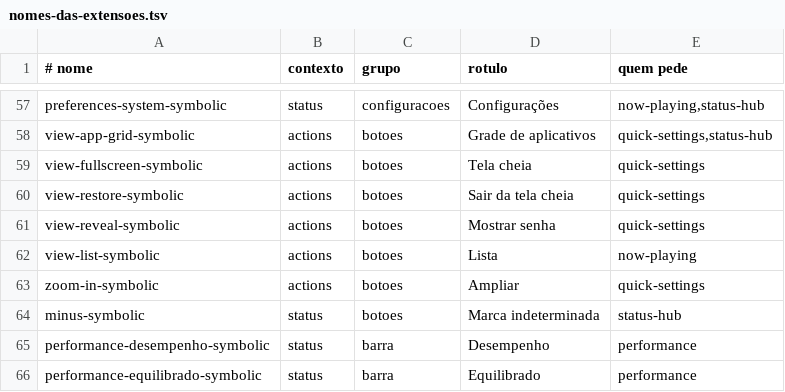
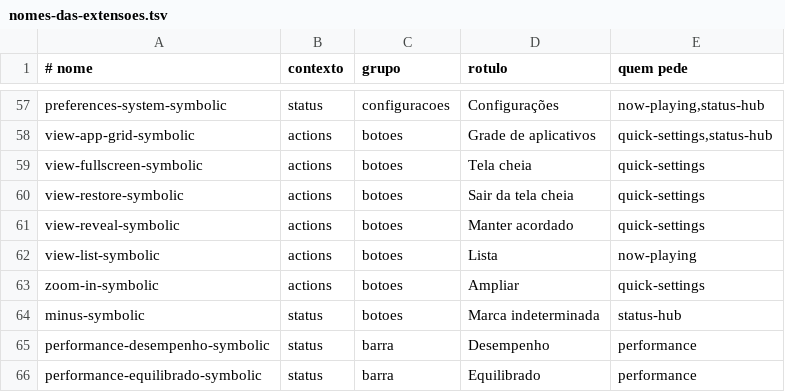
Before and after one commit to vitoriamariadb/MeowSystem, a TSV file: assets/contratos/nomes-das-extensoes.tsv, drawn as a sheet; only a part is shown, gaps mark what is left out.

Commit message:
fix(vagas): o seletor de cor mostra o conta-gotas em vez da paleta, o Wi-Fi desligado volta a ser vaga em vez de mostrar o sem conexão, e o view-reveal é o manter acordado do Ajustes rápidos (P253)
- color-select-symbolic: o Eyedropper fixado e o alto contraste do Ajustes rápidos pedem o seletor de
  cor; os dois packs mostravam a paleta. Passa a ser o conta-gotas do pack (alias do
  io.github.meowsystem.Eyedropper-symbolic).
- network-wireless-disabled-symbolic: o Ajustes rápidos pede quando o rádio está desligado e o
  -offline quando está ligado sem rede; os dois mostravam o mesmo desenho de sem conexão. O
  desligado vira vaga; o -offline continua no sem conexão, que é o estado dele.
- view-reveal-symbolic: o único applet que pede é o Ajustes rápidos, no bloco Manter acordado
  (src/tiles.rs:142). O rótulo do contrato e o título do olho do Dracula diziam «mostrar senha».
  O alias do MeowSystem para image-red-eye fica: medido, o desenho é o olho aberto, não o riscado.
- tests/nomes-dos-applets.sh cobra os dois aliases (vermelho antes desta troca).

Co-authored-by: vitoriamariadb <vitoriamaria.sds@gmail.com>

```diff
--- a/assets/contratos/nomes-das-extensoes.tsv
+++ b/assets/contratos/nomes-das-extensoes.tsv
@@ -60,3 +60,3 @@ view-fullscreen-symbolic	actions	botoes	Tela cheia	quick-settings
 view-restore-symbolic	actions	botoes	Sair da tela cheia	quick-settings
-view-reveal-symbolic	actions	botoes	Mostrar senha	quick-settings
+view-reveal-symbolic	actions	botoes	Manter acordado	quick-settings
 view-list-symbolic	actions	botoes	Lista	now-playing
```
Also changed, not shown: 5 other files.
